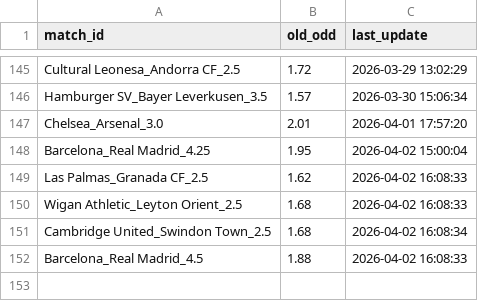
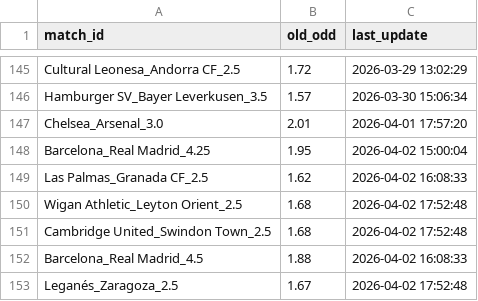
Before and after one commit to pnstung-ui/Vebo_idol, a CSV file: odds_tracker.csv, drawn as a sheet; only a part is shown, gaps mark what is left out.

```diff
--- a/odds_tracker.csv
+++ b/odds_tracker.csv
@@ -149,4 +149,5 @@ Barcelona_Real Madrid_4.25,1.95,2026-04-02 15:00:04
 Las Palmas_Granada CF_2.5,1.62,2026-04-02 16:08:33
-Wigan Athletic_Leyton Orient_2.5,1.68,2026-04-02 16:08:33
-Cambridge United_Swindon Town_2.5,1.68,2026-04-02 16:08:34
+Wigan Athletic_Leyton Orient_2.5,1.68,2026-04-02 17:52:48
+Cambridge United_Swindon Town_2.5,1.68,2026-04-02 17:52:48
 Barcelona_Real Madrid_4.5,1.88,2026-04-02 16:08:33
+Leganés_Zaragoza_2.5,1.67,2026-04-02 17:52:48
```
Also changed, not shown: shark_history_log.csv.
